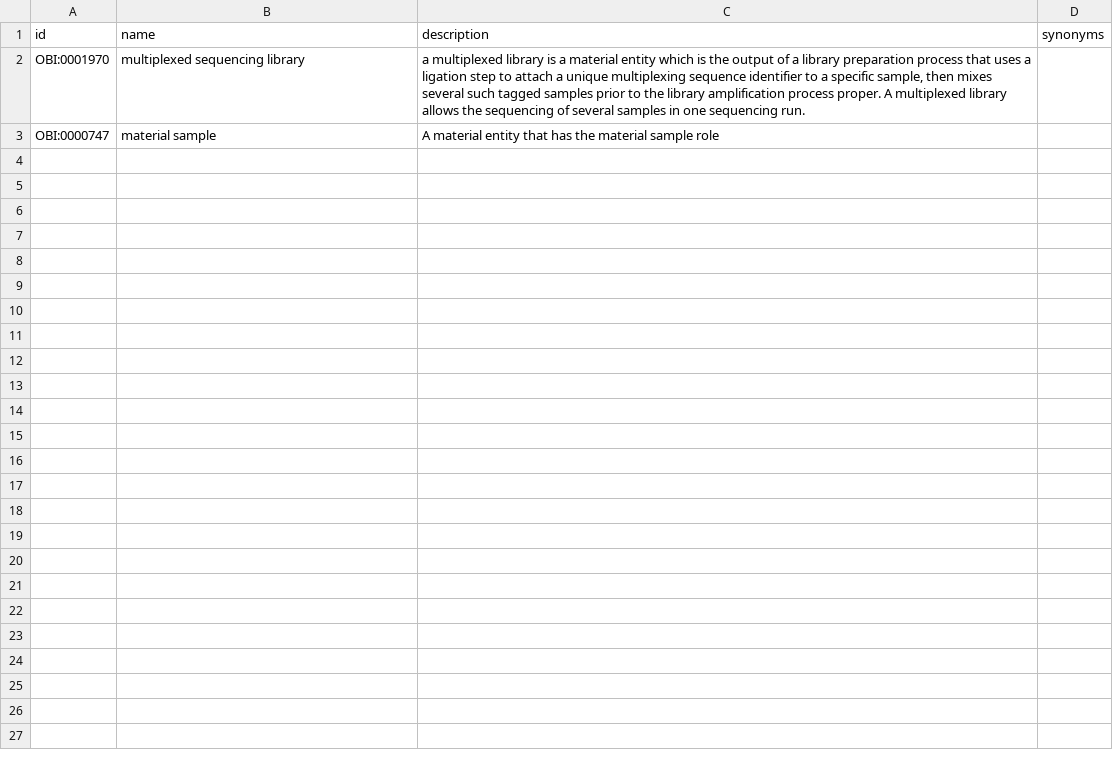
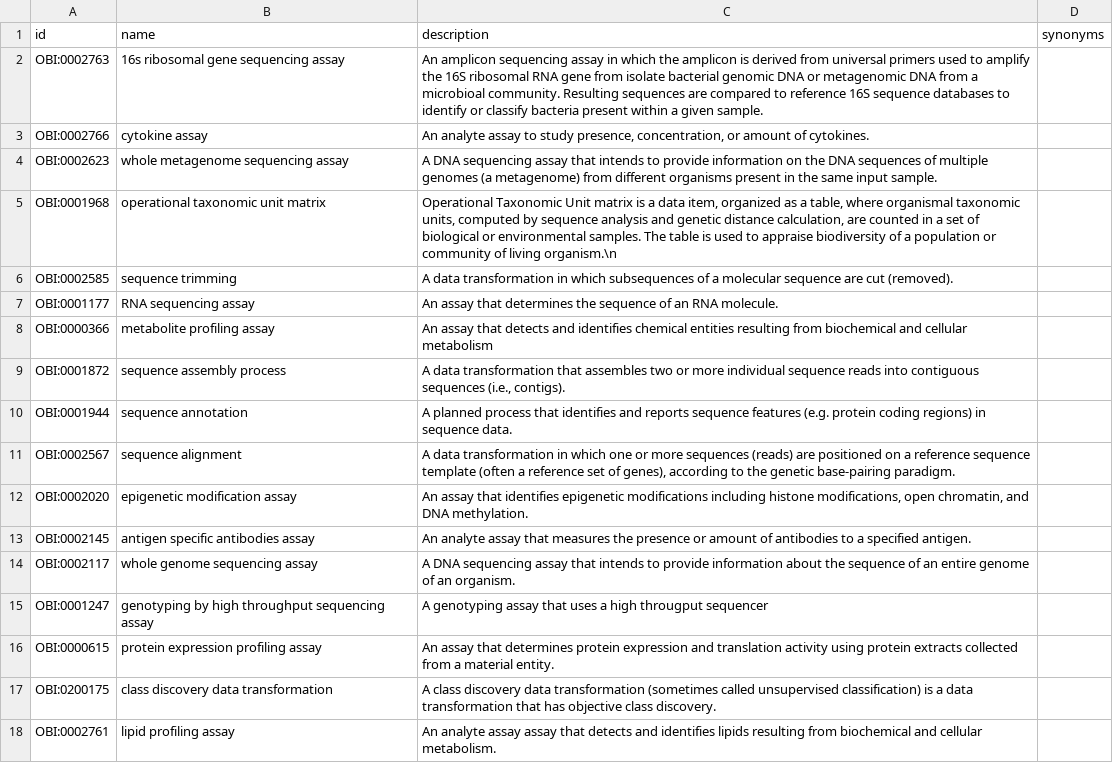
Before and after one commit to nih-cfde/c2m2, a TSV file: draft-C2M2_example_submission_data/HMP__sample_C2M2_Level_1_bdbag.contents/assay_type.tsv, drawn as a sheet.

Commit message:
Updating submission package

```diff
--- a/draft-C2M2_example_submission_data/HMP__sample_C2M2_Level_1_bdbag.contents/assay_type.tsv
+++ b/draft-C2M2_example_submission_data/HMP__sample_C2M2_Level_1_bdbag.contents/assay_type.tsv
@@ -1,3 +1,18 @@
 id	name	description	synonyms
-OBI:0001970	multiplexed sequencing library	a multiplexed library is a material entity which is the output of a library preparation process that uses a ligation step to attach a unique multiplexing sequence identifier to a specific sample, then mixes several such tagged samples prior to the library amplification process proper. A multiplexed library allows the sequencing of several samples in one sequencing run.	
-OBI:0000747	material sample	A material entity that has the material sample role	
+OBI:0002763	16s ribosomal gene sequencing assay	An amplicon sequencing assay in which the amplicon is derived from universal primers used to amplify the 16S ribosomal RNA gene from isolate bacterial genomic DNA or metagenomic DNA from a microbioal community. Resulting sequences are compared to reference 16S sequence databases to identify or classify bacteria present within a given sample.	
+OBI:0002766	cytokine assay	An analyte assay to study presence, concentration, or amount of cytokines.	
+OBI:0002623	whole metagenome sequencing assay	A DNA sequencing assay that intends to provide information on the DNA sequences of multiple genomes (a metagenome) from different organisms present in the same input sample.	
+OBI:0001968	operational taxonomic unit matrix	Operational Taxonomic Unit matrix  is a data item, organized as a table, where organismal taxonomic units, computed by sequence analysis and genetic distance calculation, are counted in a set of biological or environmental samples. The table is  used to appraise biodiversity of a population or community of living organism.\n	
+OBI:0002585	sequence trimming	A data transformation in which subsequences of a molecular sequence are cut (removed).	
+OBI:0001177	RNA sequencing assay	An assay that determines the sequence of an RNA molecule.	
+OBI:0000366	metabolite profiling assay	An assay that detects and identifies chemical entities resulting from biochemical and cellular metabolism	
+OBI:0001872	sequence assembly process	A data transformation that assembles two or more individual sequence reads into contiguous sequences (i.e., contigs).	
+OBI:0001944	sequence annotation	A planned process that identifies and reports sequence features (e.g. protein coding regions) in sequence data.	
+OBI:0002567	sequence alignment	A data transformation in which one or more sequences (reads) are positioned on a reference sequence template (often a reference set of genes), according to the genetic base-pairing paradigm.	
+OBI:0002020	epigenetic modification assay	An assay that identifies epigenetic modifications including histone modifications, open chromatin, and DNA methylation.	
+OBI:0002145	antigen specific antibodies assay	An analyte assay that measures the presence or amount of antibodies to a specified antigen.	
+OBI:0002117	whole genome sequencing assay	A DNA sequencing assay that intends to provide information about the sequence of an entire genome of an organism.	
+OBI:0001247	genotyping by high throughput sequencing assay	A genotyping assay that uses a high througput sequencer	
+OBI:0000615	protein expression profiling assay	An assay that determines protein expression and translation activity using protein extracts collected from a material entity.	
+OBI:0200175	class discovery data transformation	A class discovery data transformation (sometimes called unsupervised classification) is a data transformation that has objective class discovery.	
+OBI:0002761	lipid profiling assay	An analyte assay assay that detects and identifies lipids resulting from biochemical and cellular metabolism.	
```
Also changed, not shown: draft-C2M2_example_submission_data/HMP__sample_C2M2_Level_1_bdbag.contents/project.tsv, draft-C2M2_example_submission_data/HMP__sample_C2M2_Level_1_bdbag.contents/project_in_project.tsv, 12 other files.
